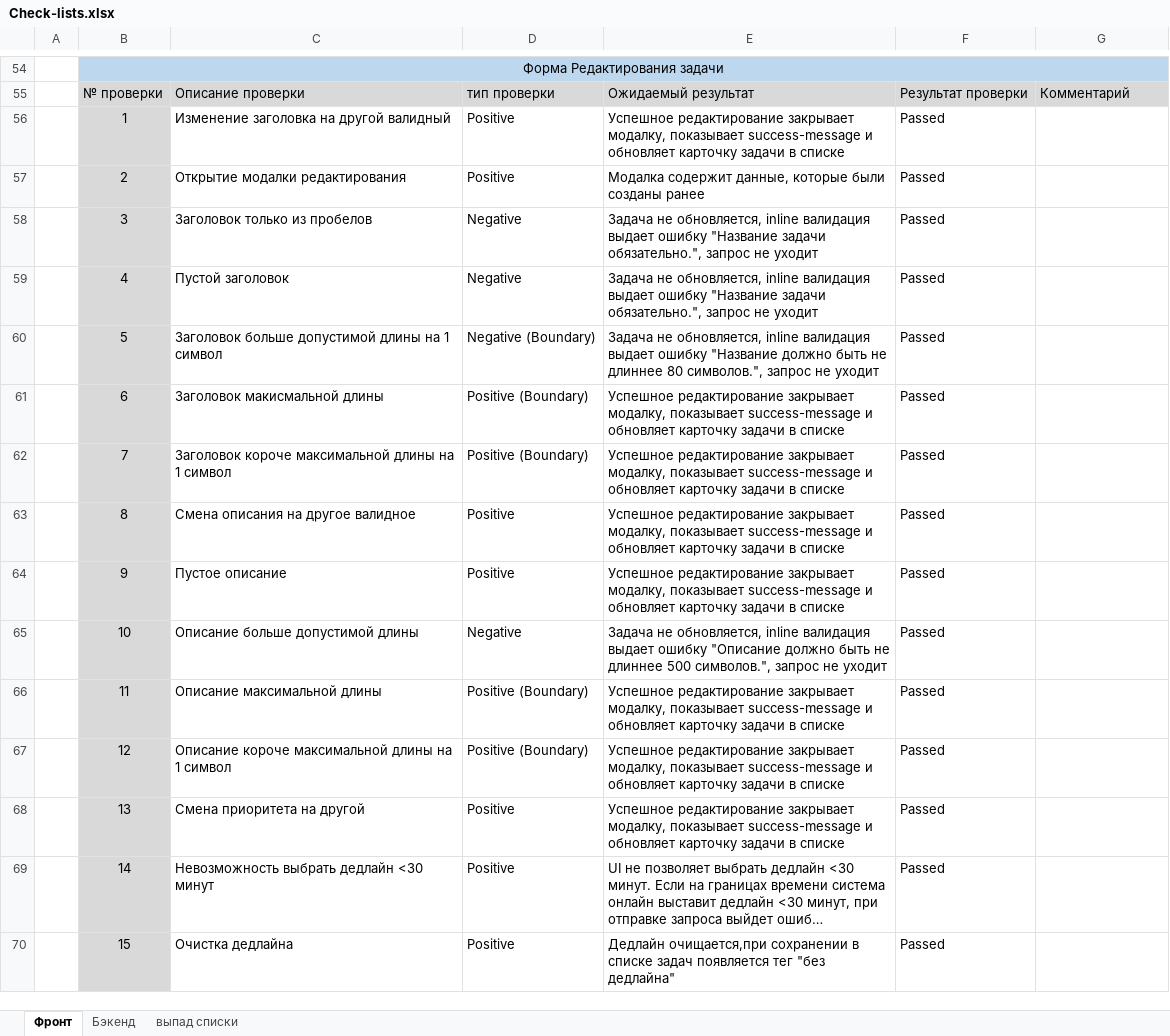
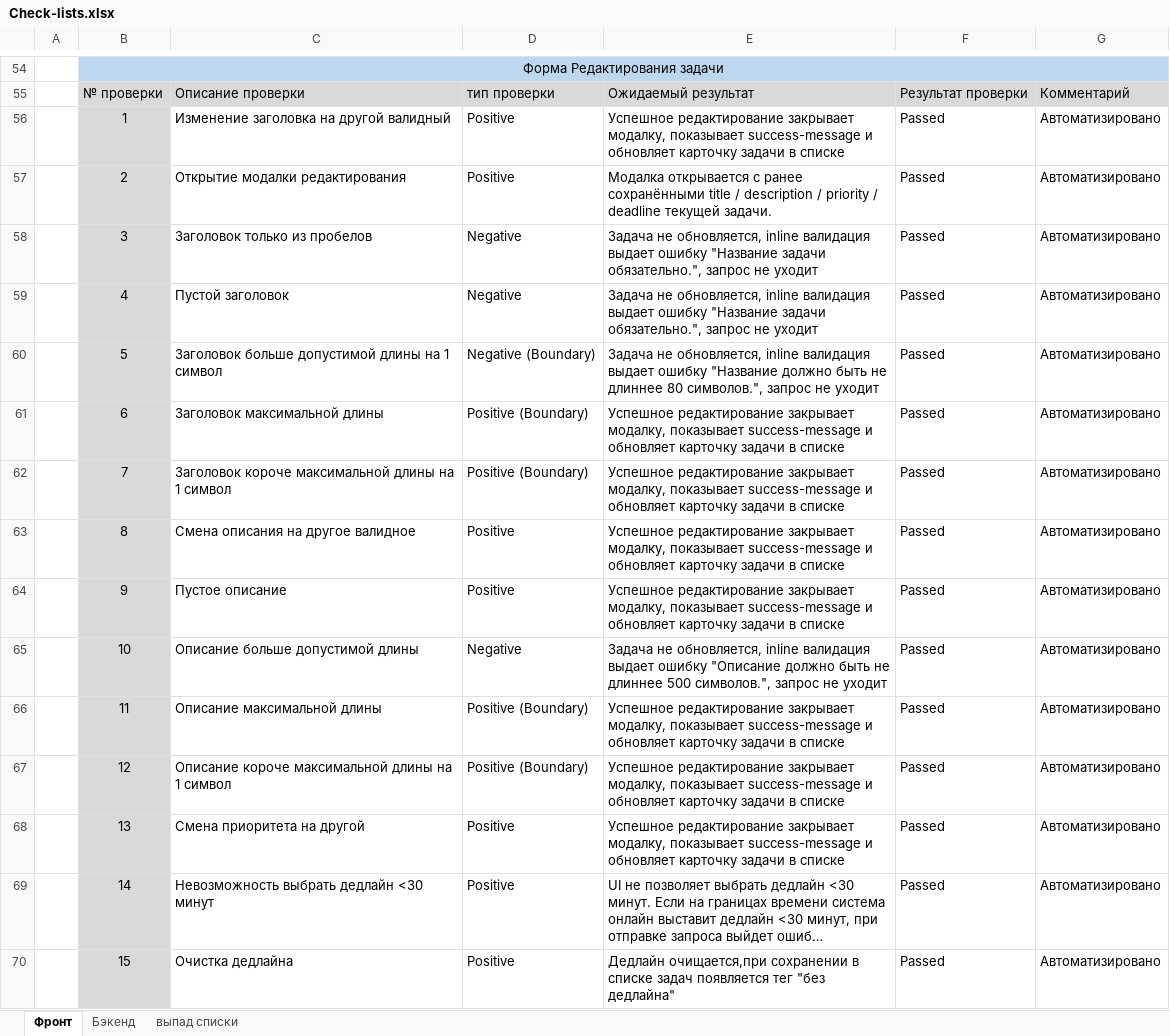
Before and after one commit to PyTIT/ToDo-QA, an Excel workbook: Check-lists.xlsx, sheet Фронт, drawn as a sheet; only a part is shown, gaps mark what is left out; long unchanged cells end in …; values as stored, in another font and other column widths than the file's, no borders; the diff covers the shown part only; the diff names each change by its address in the sheet, - before the commit and + after, or states it on an @@ line.

```diff
--- a/Check-lists.xlsx (sheet Фронт)
+++ b/Check-lists.xlsx (sheet Фронт)
-G56:G70: (empty)
+G56:G70: Автоматизировано
-E57: Модалка содержит данные, которые были созданы ранее
+E57: Модалка открывается с ранее сохранёнными title / description / priority / deadline текущей задачи.
-C61: Заголовок макисмальной длины
+C61: Заголовок максимальной длины
```
Also changed, not shown: 4 added rows, 2 removed rows and 23 edited cells elsewhere in this sheet, 3 other files.
